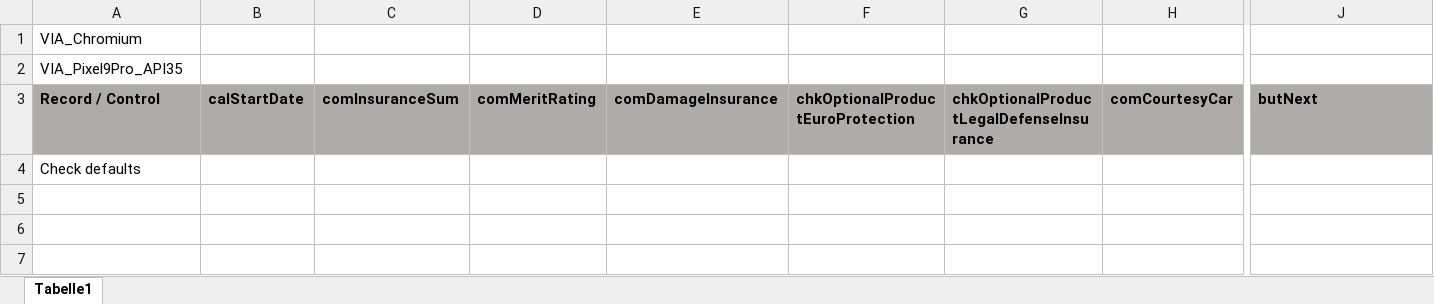
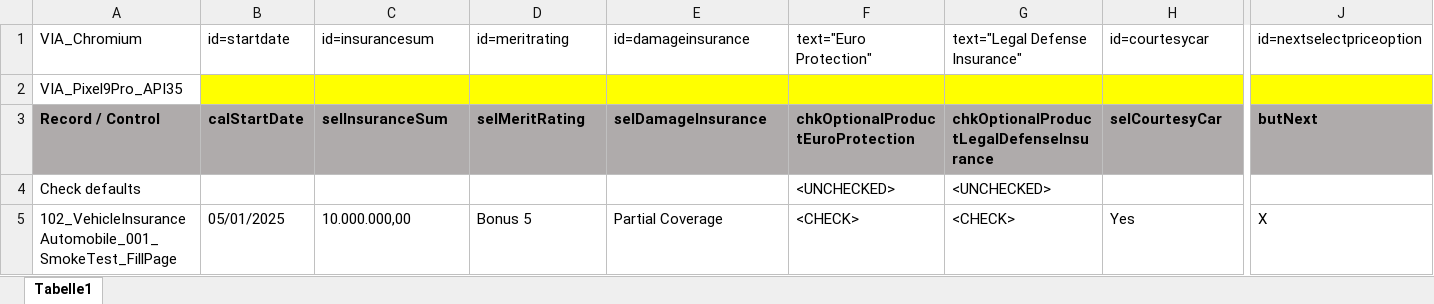
Before and after one commit to fargus68/OnTop, an Excel workbook: Data/Pages/dlgAutomobileInsurance_pagProductData.xlsx, sheet Tabelle1, drawn as a sheet; only a part is shown, gaps mark what is left out; values as stored, in another font and other column widths than the file's, no borders; charts and pictures not drawn; rows hold the shown columns only; the diff covers the shown part only; the diff names each change by its address in the sheet, - before the commit and + after, or states it on an @@ line.

```diff
--- a/Data/Pages/dlgAutomobileInsurance_pagProductData.xlsx (sheet Tabelle1)
+++ b/Data/Pages/dlgAutomobileInsurance_pagProductData.xlsx (sheet Tabelle1)
-B1: (empty)
+B1: id=startdate
-C1: (empty)
+C1: id=insurancesum
-D1: (empty)
+D1: id=meritrating
-E1: (empty)
+E1: id=damageinsurance
-F1: (empty)
+F1: text="Euro Protection"
-G1: (empty)
+G1: text="Legal Defense Insurance"
-H1: (empty)
+H1: id=courtesycar
-J1: (empty)
+J1: id=nextselectpriceoption
-B2:J2 fill: none
+B2:J2 fill: #FFFF00
-C3: comInsuranceSum
+C3: selInsuranceSum
-D3: comMeritRating
+D3: selMeritRating
-E3: comDamageInsurance
+E3: selDamageInsurance
-H3: comCourtesyCar
+H3: selCourtesyCar
-F4: (empty)
+F4: <UNCHECKED>
-G4: (empty)
+G4: <UNCHECKED>
+row 5: 102_VehicleInsuranceAutomobile_001_SmokeTest_FillPage | 05/01/2025 | 10.000.000,00 | Bonus 5 | Partial Coverage | <CHECK> | <CHECK> | Yes | X
```
Also changed, not shown: 1 edited cell and cell formats elsewhere in this sheet, charts or pictures, Data/Dialogs/dlgAutomobileInsurance.xlsx, Data/Pages/dlgAutomobileInsurance_pagPriceOption.xlsx, 15 other files.
